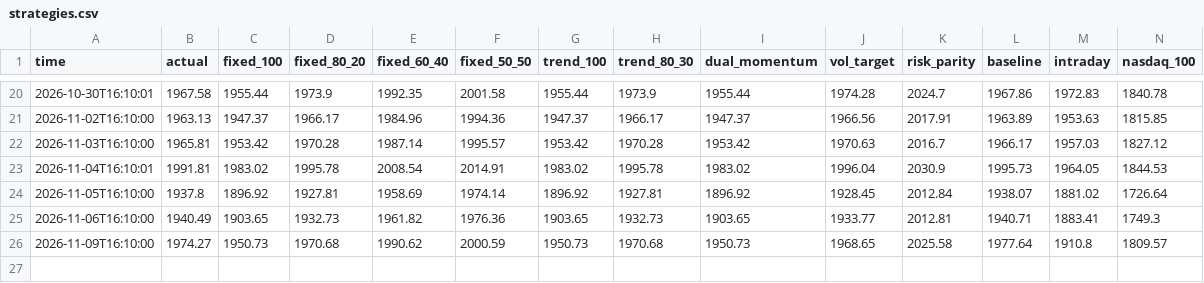
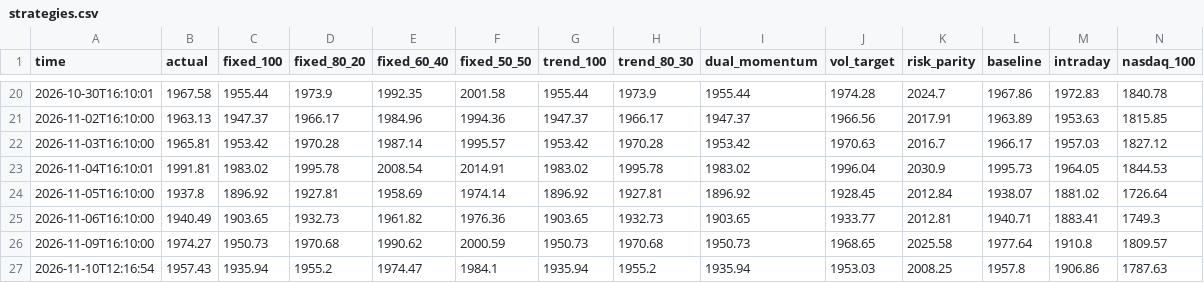
Before and after one commit to Mitchell0402/moomoo, a CSV file: logs/strategies.csv, drawn as a sheet; only a part is shown, gaps mark what is left out; rows hold the shown columns only; the diff names each change by its address in the sheet, - before the commit and + after, or states it on an @@ line.

Commit message:
daily status 2026-11-10T12:16:54

```diff
--- a/logs/strategies.csv
+++ b/logs/strategies.csv
+row 27: 2026-11-10T12:16:54 | 1957.43 | 1935.94 | 1955.2 | 1974.47 | 1984.1 | 1935.94 | 1955.2 | 1935.94 | 1953.03 | 2008.25 | 1957.8 | 1906.86 | 1787.63
```
Also changed, not shown: logs/summary.csv, 3 other files.
